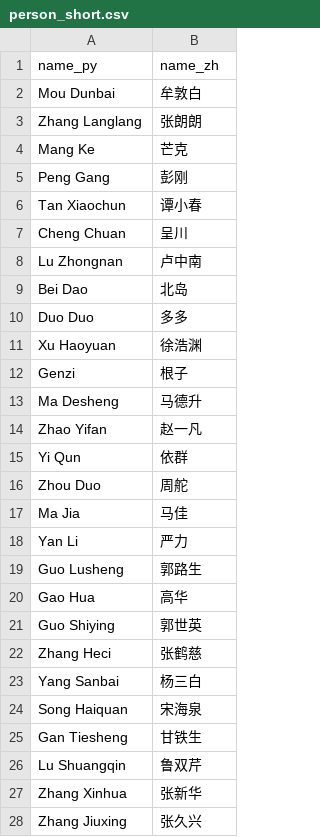
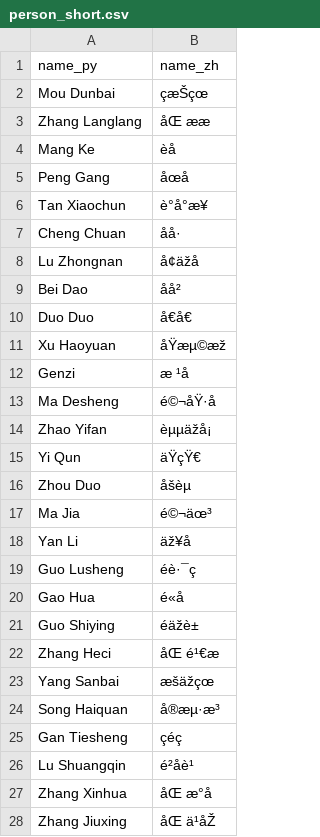
Before and after one commit to readchina/ReadAct, a CSV file: data/helper/person_short.csv, drawn as a sheet; only a part is shown; the diff covers the shown part only; the diff names each change by its address in the sheet, - before the commit and + after, or states it on an @@ line.

```diff
--- a/data/helper/person_short.csv
+++ b/data/helper/person_short.csv
-B2 (name_zh): 牟敦白
+B2 (name_zh): çæŠçœ
-B3 (name_zh): 张朗朗
+B3 (name_zh): åŒ ææ
-B4 (name_zh): 芒克
+B4 (name_zh): èå
-B5 (name_zh): 彭刚
+B5 (name_zh): åœå
-B6 (name_zh): 谭小春
+B6 (name_zh): è°å°æ¥
-B7 (name_zh): 呈川
+B7 (name_zh): åå·
-B8 (name_zh): 卢中南
+B8 (name_zh): å¢äžå
-B9 (name_zh): 北岛
+B9 (name_zh): åå²
-B10 (name_zh): 多多
+B10 (name_zh): å€å€
-B11 (name_zh): 徐浩渊
+B11 (name_zh): åŸæµ©æž
-B12 (name_zh): 根子
+B12 (name_zh): æ ¹å
-B13 (name_zh): 马德升
+B13 (name_zh): é©¬åŸ·å
-B14 (name_zh): 赵一凡
+B14 (name_zh): èµµäžå¡
-B15 (name_zh): 依群
+B15 (name_zh): äŸçŸ€
-B16 (name_zh): 周舵
+B16 (name_zh): åšèµ
-B17 (name_zh): 马佳
+B17 (name_zh): é©¬äœ³
-B18 (name_zh): 严力
+B18 (name_zh): äž¥å
-B19 (name_zh): 郭路生
+B19 (name_zh): éè·¯ç
-B20 (name_zh): 高华
+B20 (name_zh): é«å
-B21 (name_zh): 郭世英
+B21 (name_zh): éäžè±
-B22 (name_zh): 张鹤慈
+B22 (name_zh): åŒ é¹€æ
-B23 (name_zh): 杨三白
+B23 (name_zh): æšäžçœ
-B24 (name_zh): 宋海泉
+B24 (name_zh): å®æµ·æ³
-B25 (name_zh): 甘铁生
+B25 (name_zh): çéç
-B26 (name_zh): 鲁双芹
+B26 (name_zh): é²åè¹
-B27 (name_zh): 张新华
+B27 (name_zh): åŒ æ°å
-B28 (name_zh): 张久兴
+B28 (name_zh): åŒ ä¹åŽ
```
Also changed, not shown: 45 edited cells elsewhere in this file, data/Institution.csv, data/Person.csv, 5 other files.
